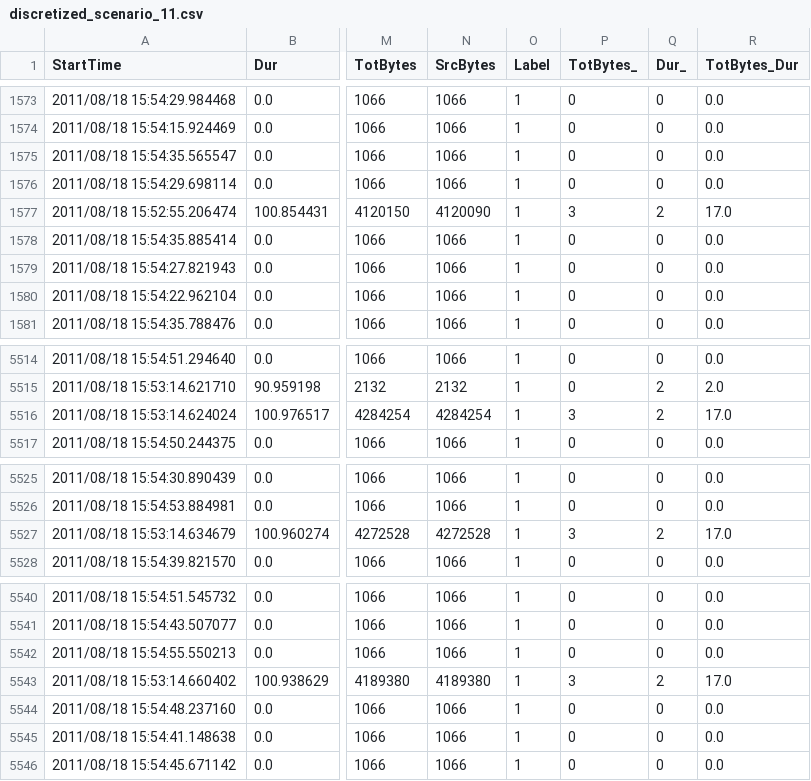
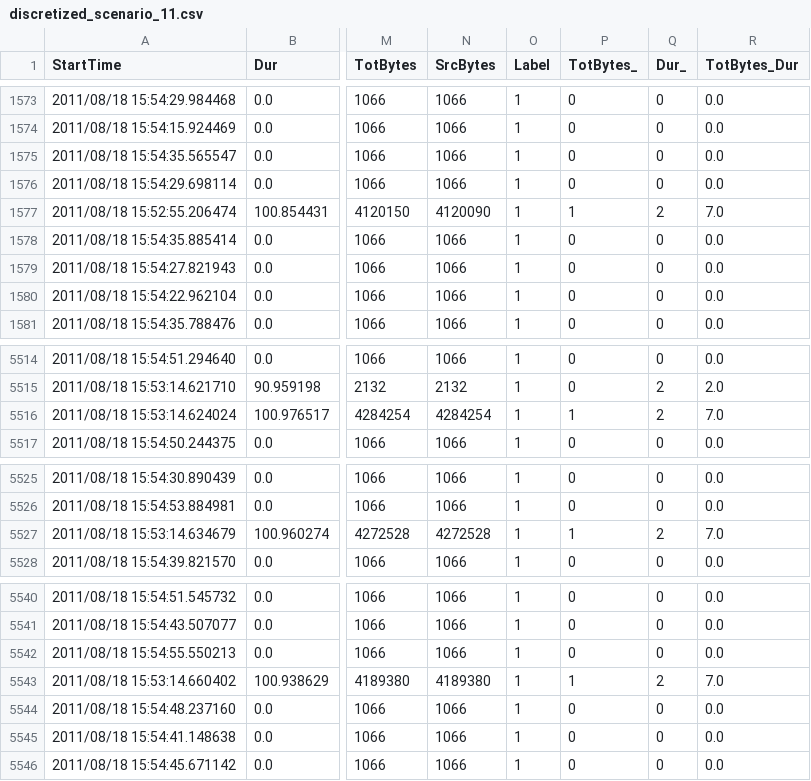
Before and after one commit to sharwinbobde/cyber-data-analytics, a CSV file: Part-3/data/utils/discretized_scenario_11.csv, drawn as a sheet; only a part is shown, gaps mark what is left out; the diff covers the shown part only; the diff names each change by its address in the sheet, - before the commit and + after, or states it on an @@ line.

```diff
--- a/Part-3/data/utils/discretized_scenario_11.csv
+++ b/Part-3/data/utils/discretized_scenario_11.csv
-P1577 (TotBytes_): 3
+P1577 (TotBytes_): 1
-R1577 (TotBytes_Dur): 17.0
+R1577 (TotBytes_Dur): 7.0
-P5516 (TotBytes_): 3
+P5516 (TotBytes_): 1
-R5516 (TotBytes_Dur): 17.0
+R5516 (TotBytes_Dur): 7.0
-P5527 (TotBytes_): 3
+P5527 (TotBytes_): 1
-R5527 (TotBytes_Dur): 17.0
+R5527 (TotBytes_Dur): 7.0
-P5543 (TotBytes_): 3
+P5543 (TotBytes_): 1
-R5543 (TotBytes_Dur): 17.0
+R5543 (TotBytes_Dur): 7.0
```
Also changed, not shown: 14 edited cells elsewhere in this file, Part-3/data/utils/discretized_scenario_12.csv, 13 other files.
